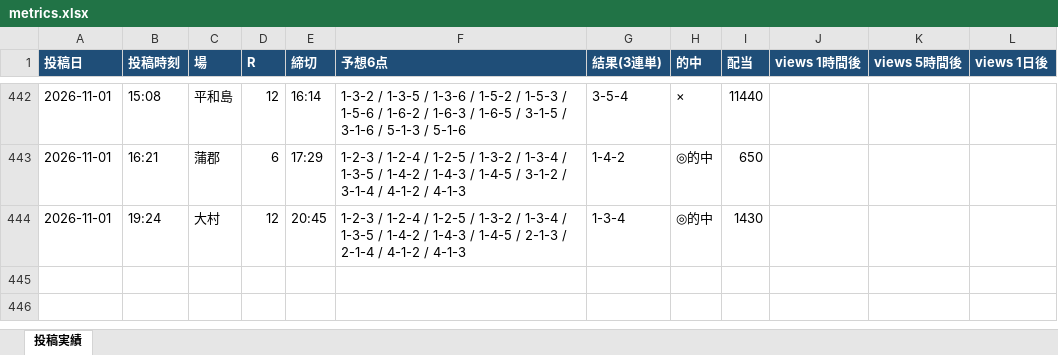
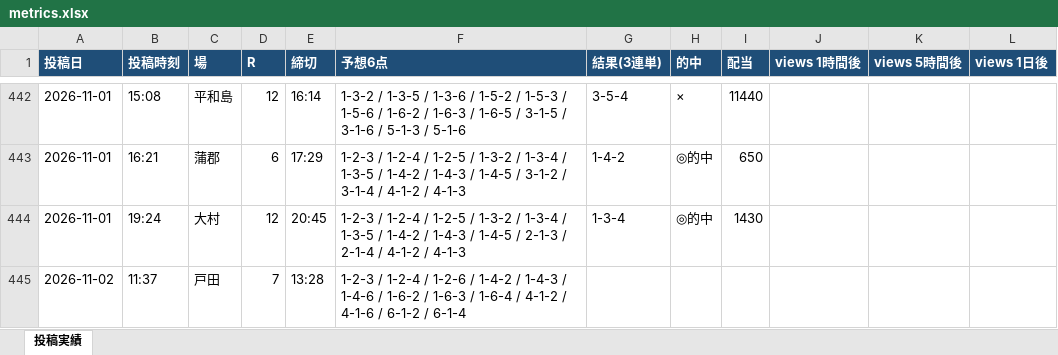
Before and after one commit to Growth37/kyotei-threads-bot, an Excel workbook: metrics.xlsx, sheet 投稿実績, drawn as a sheet; only a part is shown, gaps mark what is left out; values as stored, in another font and other column widths than the file's, no borders; the diff names each change by its address in the sheet, - before the commit and + after, or states it on an @@ line.

Commit message:
metrics: 表示回数/的中結果を更新

```diff
--- a/metrics.xlsx (sheet 投稿実績)
+++ b/metrics.xlsx (sheet 投稿実績)
+row 445: 2026-11-02 | 11:37 | 戸田 | 7 | 13:28 | 1-2-3 / 1-2-4 / 1-2-6 / 1-4-2 / 1-4-3 / 1-4-6 / 1-6-2 / 1-6-3 / 1-6-4 / 4-1-2 / 4-1-6 / 6-1-2 / 6-1-4
```
Also changed, not shown: 1 other file.
